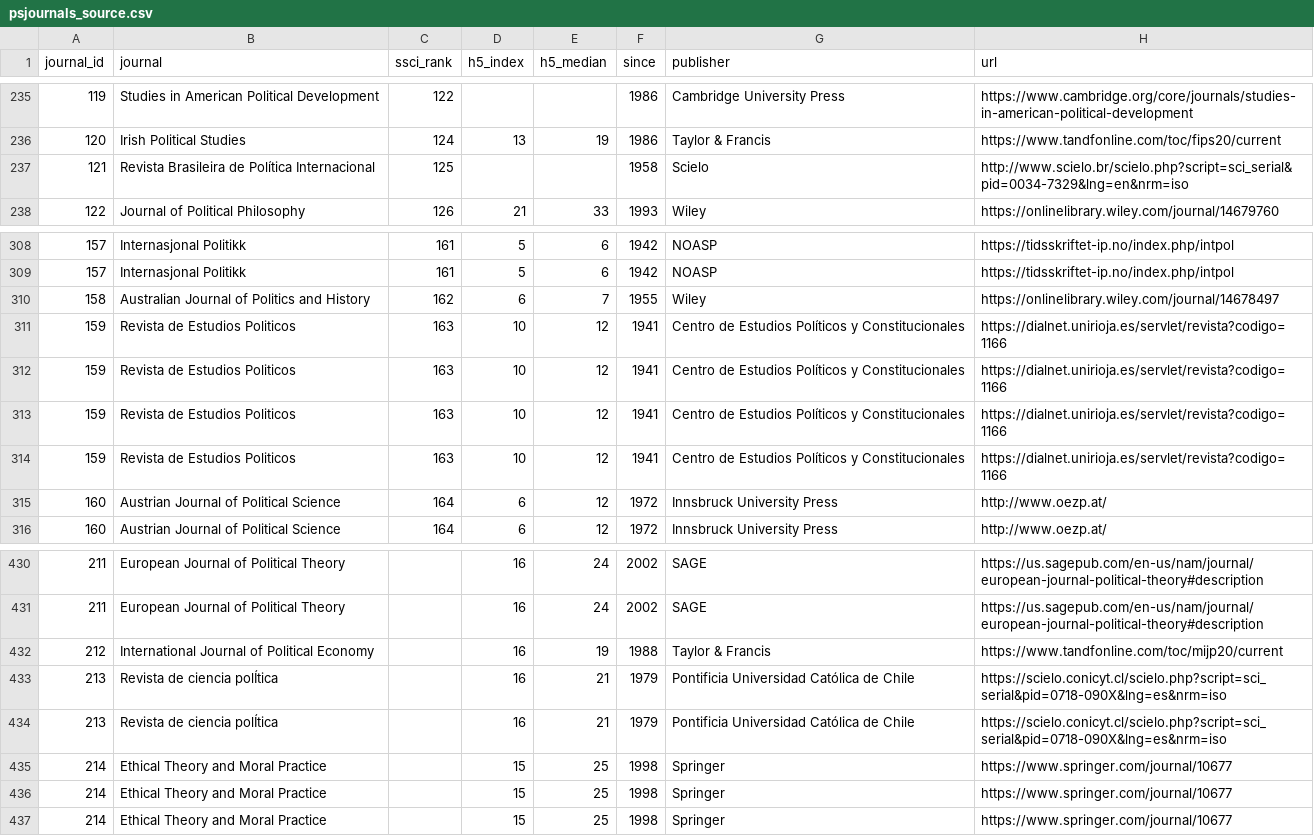
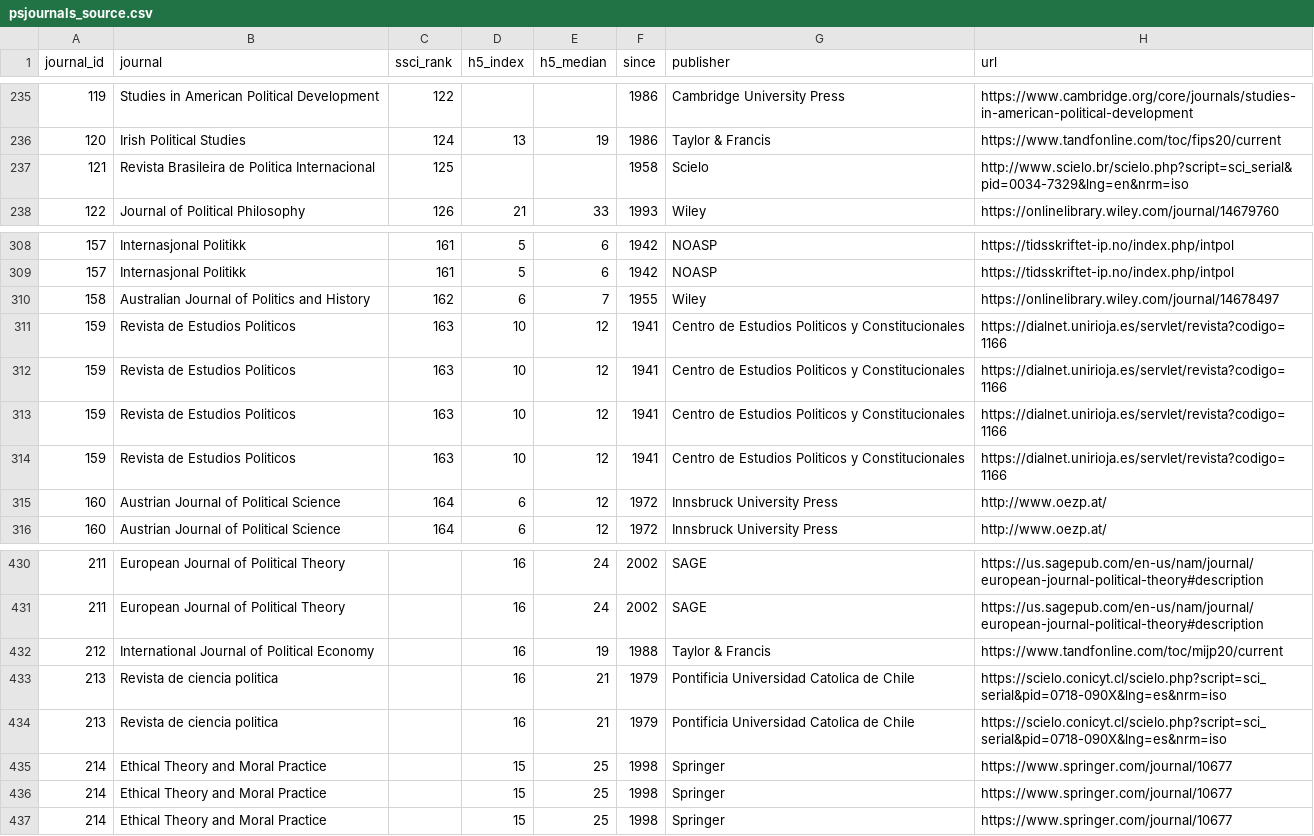
Before and after one commit to resulumit/psjournals, a CSV file: data-raw/psjournals_source.csv, drawn as a sheet; only a part is shown, gaps mark what is left out; the diff names each change by its address in the sheet, - before the commit and + after, or states it on an @@ line.

```diff
--- a/data-raw/psjournals_source.csv
+++ b/data-raw/psjournals_source.csv
-B237 (journal): Revista Brasileira de Política Internacional
+B237 (journal): Revista Brasileira de Politica Internacional
-G311:G314 (publisher): …de Estudios Políticos y Constitucionales
+G311:G314 (publisher): …de Estudios Politicos y Constitucionales
-B433:B434 (journal): Revista de ciencia polÍtica
+B433:B434 (journal): Revista de ciencia politica
-G433:G434 (publisher): Pontificia Universidad Católica de Chile
+G433:G434 (publisher): Pontificia Universidad Catolica de Chile
```
Also changed, not shown: 1 other file.
